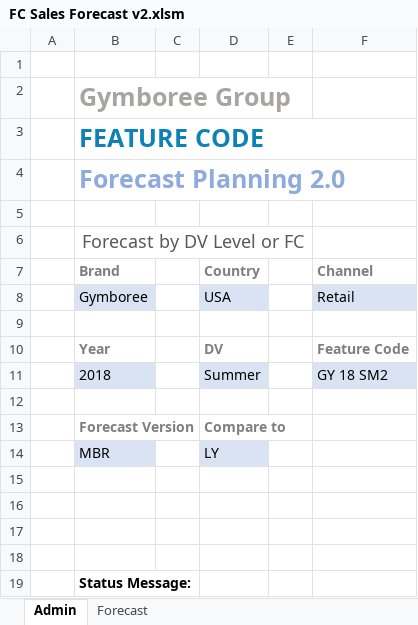
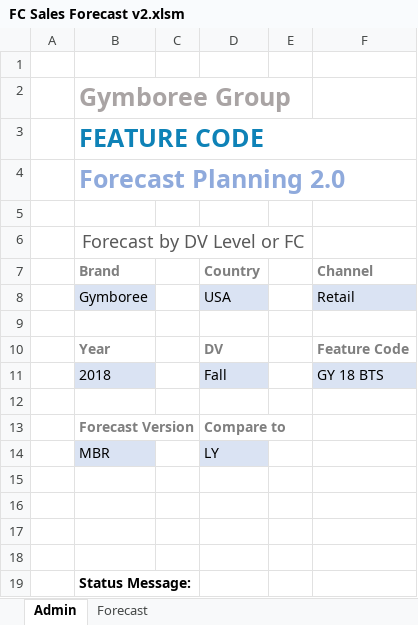
Before and after one commit to marilyncnn/Gym-FCF2, an Excel workbook: excel/FC Sales Forecast v2.xlsm, sheet Admin, drawn as a sheet; values as stored, in another font and other column widths than the file's, no borders; charts and pictures not drawn; removed rows and columns are numbered as before the commit, all else as after; the diff names each change by its address in the sheet, - before the commit and + after, or states it on an @@ line.

```diff
--- a/excel/FC Sales Forecast v2.xlsm (sheet Admin)
+++ b/excel/FC Sales Forecast v2.xlsm (sheet Admin)
-row 11:  | 2018 |  | Summer |  | GY 18 SM2
+row 11:  | 2018 |  | Fall |  | GY 18 BTS
```
Also changed, not shown: sheet Forecast, formulas that keep their value, hidden cells, charts or pictures.
